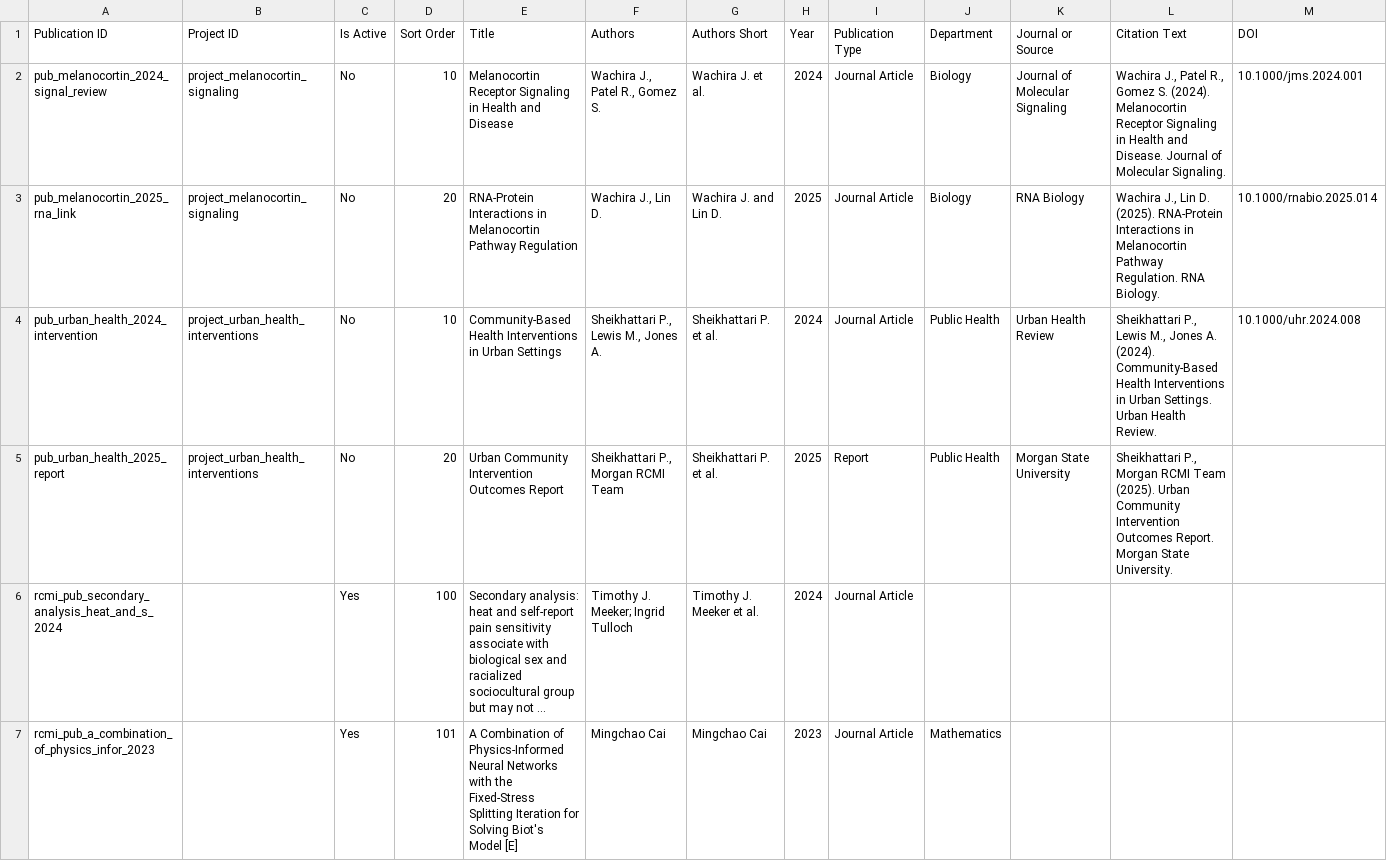
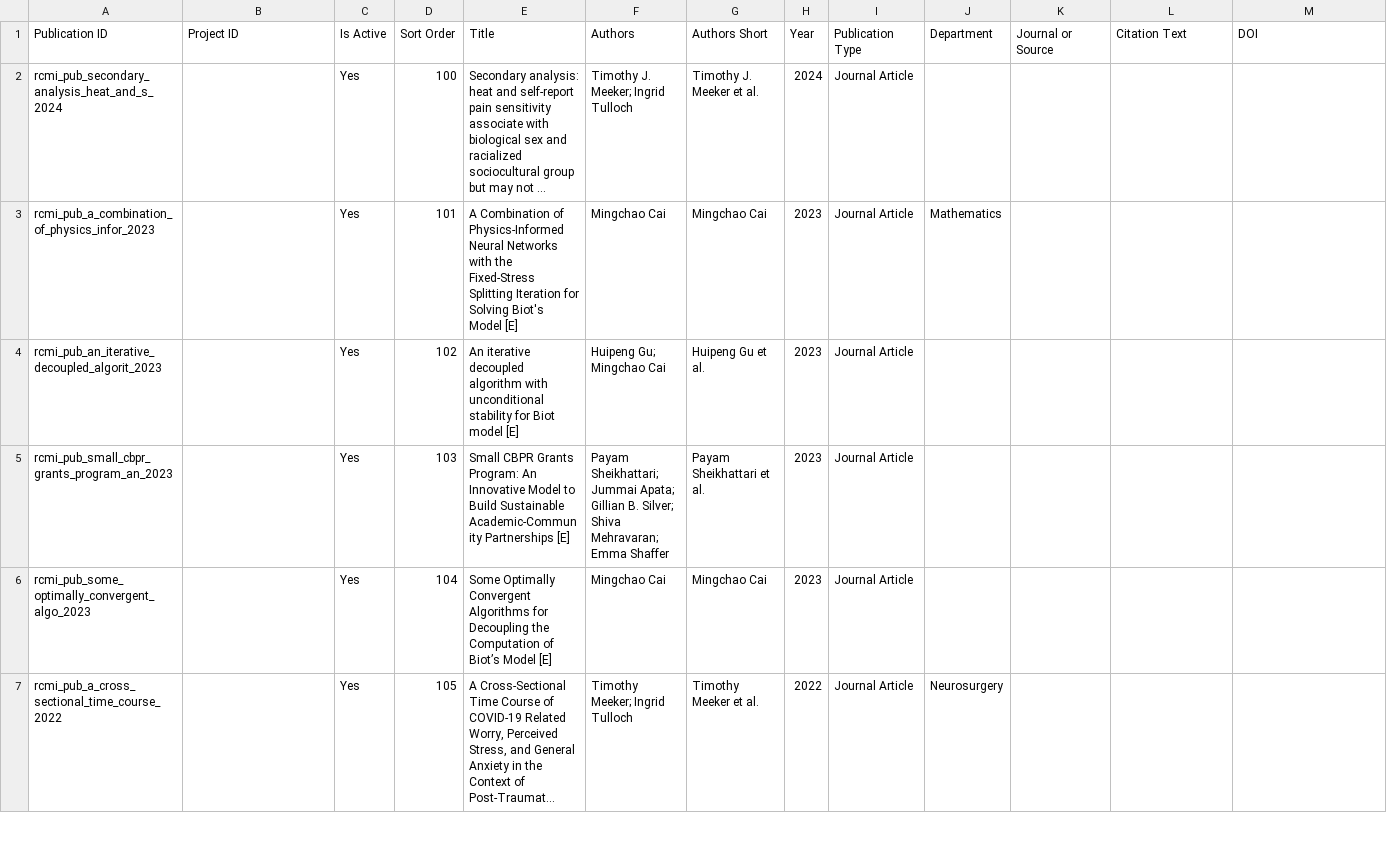
Before and after one commit to MorganRCMI/rcmi-idc-website, a CSV file: docs/data/publications.csv, drawn as a sheet; only a part is shown; the shorter side is filled out with more unchanged rows; long unchanged cells end in …; rows hold the shown columns only; the diff names each change by its address in the sheet, - before the commit and + after, or states it on an @@ line.

```diff
--- a/docs/data/publications.csv
+++ b/docs/data/publications.csv
-row 2: pub_melanocortin_2024_signal_review | project_melanocortin_signaling | No | 10 | Melanocortin Receptor Signaling in Health and Disease | Wachira J., Patel R., Gomez S. | Wachira J. et al. | 2024 | Journal Article | Biology | Journal of Molecular Signaling | Wachira J., Patel R., Gomez S. (2024). Melanocortin Receptor Signaling in Health and Disease. Journal of Molecular Signaling. | 10.1000/jms.2024.001
-row 3: pub_melanocortin_2025_rna_link | project_melanocortin_signaling | No | 20 | RNA-Protein Interactions in Melanocortin Pathway Regulation | Wachira J., Lin D. | Wachira J. and Lin D. | 2025 | Journal Article | Biology | RNA Biology | Wachira J., Lin D. (2025). RNA-Protein Interactions in Melanocortin Pathway Regulation. RNA Biology. | 10.1000/rnabio.2025.014
-row 4: pub_urban_health_2024_intervention | project_urban_health_interventions | No | 10 | Community-Based Health Interventions in Urban Settings | Sheikhattari P., Lewis M., Jones A. | Sheikhattari P. et al. | 2024 | Journal Article | Public Health | Urban Health Review | Sheikhattari P., Lewis M., Jones A. (2024). Community-Based Health Interventions in Urban Settings. Urban Health Review. | 10.1000/uhr.2024.008
-row 5: pub_urban_health_2025_report | project_urban_health_interventions | No | 20 | Urban Community Intervention Outcomes Report | Sheikhattari P., Morgan RCMI Team | Sheikhattari P. et al. | 2025 | Report | Public Health | Morgan State University | Sheikhattari P., Morgan RCMI Team (2025). Urban Community Intervention Outcomes Report. Morgan State University.
```
Also changed, not shown: docs/data/research.csv, 43 other files.
